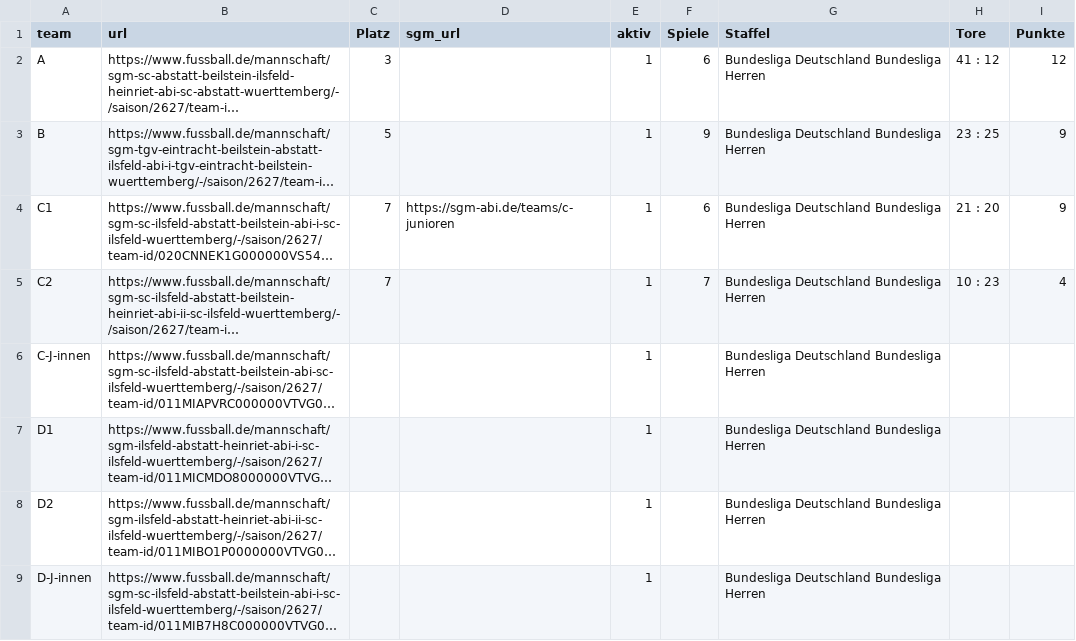
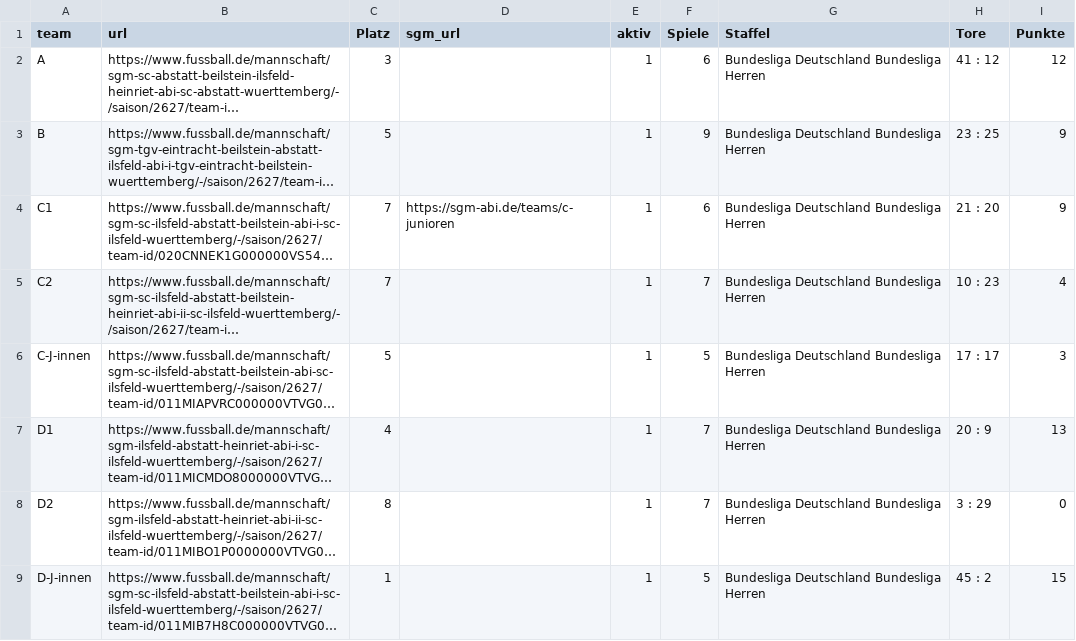
Before and after one commit to sgm-abi/fussball-widgets, a CSV file: scripts/Spiele_Links.csv, drawn as a sheet; long unchanged cells end in …; the diff names each change by its address in the sheet, - before the commit and + after, or states it on an @@ line.

```diff
--- a/scripts/Spiele_Links.csv
+++ b/scripts/Spiele_Links.csv
-C6 (Platz): (empty)
+C6 (Platz): 5
-F6 (Spiele): (empty)
+F6 (Spiele): 5
-H6 (Tore): (empty)
+H6 (Tore): 17 : 17
-I6 (Punkte): (empty)
+I6 (Punkte): 3
-C7 (Platz): (empty)
+C7 (Platz): 4
-F7:F8 (Spiele): (empty)
+F7:F8 (Spiele): 7
-H7 (Tore): (empty)
+H7 (Tore): 20 : 9
-I7 (Punkte): (empty)
+I7 (Punkte): 13
-C8 (Platz): (empty)
+C8 (Platz): 8
-H8 (Tore): (empty)
+H8 (Tore): 3 : 29
-I8 (Punkte): (empty)
+I8 (Punkte): 0
-C9 (Platz): (empty)
+C9 (Platz): 1
-F9 (Spiele): (empty)
+F9 (Spiele): 5
-H9 (Tore): (empty)
+H9 (Tore): 45 : 2
-I9 (Punkte): (empty)
+I9 (Punkte): 15
```
Also changed, not shown: 18 other files.
